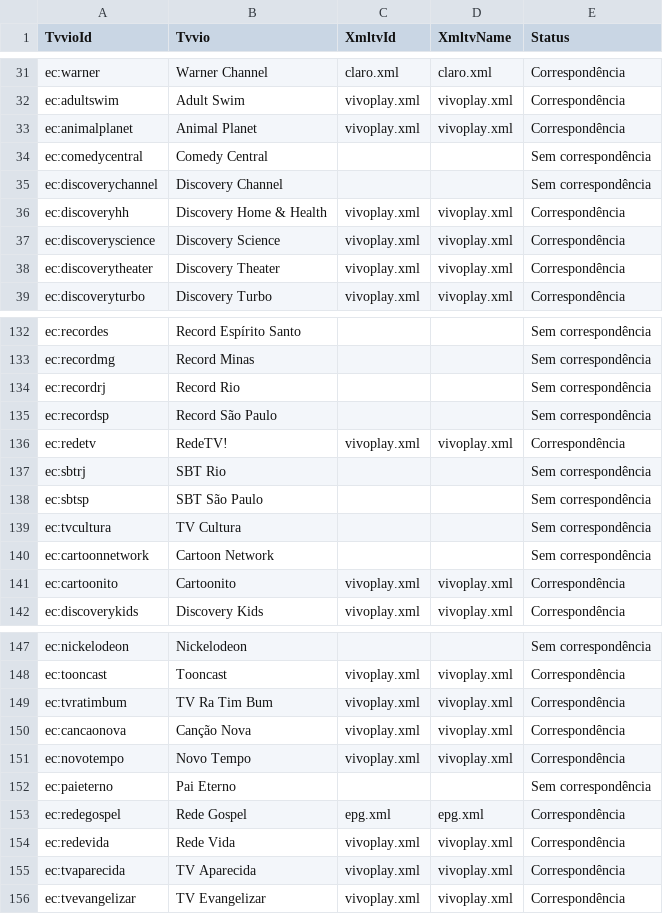
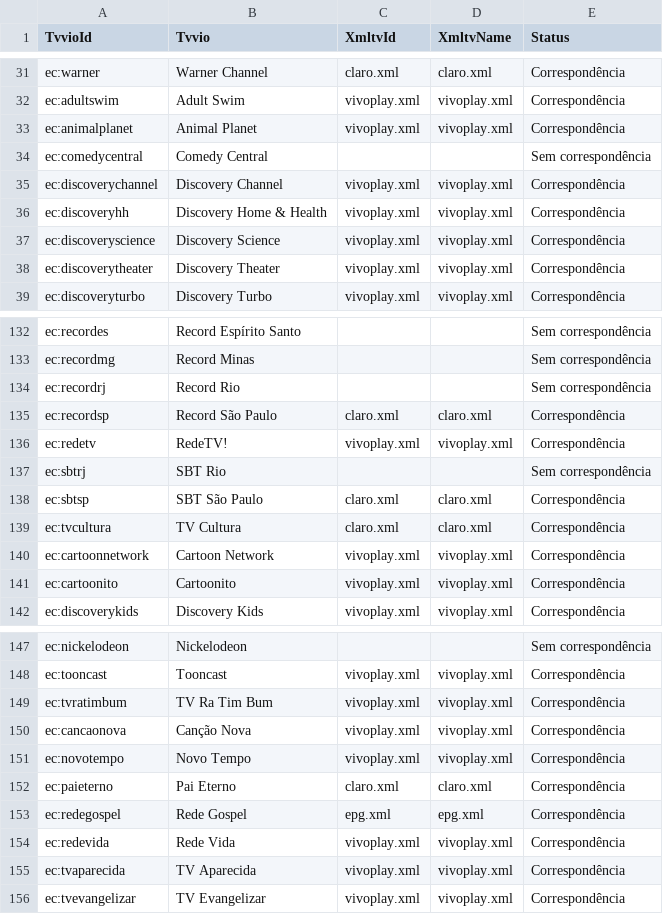
Before and after one commit to williamfortunademoraes/meuepg, a CSV file: pareamentos.csv, drawn as a sheet; only a part is shown, gaps mark what is left out.

```diff
--- a/pareamentos.csv
+++ b/pareamentos.csv
@@ -34,3 +34,3 @@ ec:animalplanet,Animal Planet,vivoplay.xml,vivoplay.xml,Correspondência
 ec:comedycentral,Comedy Central,,,Sem correspondência
-ec:discoverychannel,Discovery Channel,,,Sem correspondência
+ec:discoverychannel,Discovery Channel,vivoplay.xml,vivoplay.xml,Correspondência
 ec:discoveryhh,Discovery Home & Health,vivoplay.xml,vivoplay.xml,Correspondência
@@ -134,8 +134,8 @@ ec:recordmg,Record Minas,,,Sem correspondência
 ec:recordrj,Record Rio,,,Sem correspondência
-ec:recordsp,Record São Paulo,,,Sem correspondência
+ec:recordsp,Record São Paulo,claro.xml,claro.xml,Correspondência
 ec:redetv,RedeTV!,vivoplay.xml,vivoplay.xml,Correspondência
 ec:sbtrj,SBT Rio,,,Sem correspondência
-ec:sbtsp,SBT São Paulo,,,Sem correspondência
-ec:tvcultura,TV Cultura,,,Sem correspondência
-ec:cartoonnetwork,Cartoon Network,,,Sem correspondência
+ec:sbtsp,SBT São Paulo,claro.xml,claro.xml,Correspondência
+ec:tvcultura,TV Cultura,claro.xml,claro.xml,Correspondência
+ec:cartoonnetwork,Cartoon Network,vivoplay.xml,vivoplay.xml,Correspondência
 ec:cartoonito,Cartoonito,vivoplay.xml,vivoplay.xml,Correspondência
@@ -151,3 +151,3 @@ ec:cancaonova,Canção Nova,vivoplay.xml,vivoplay.xml,Correspondência
 ec:novotempo,Novo Tempo,vivoplay.xml,vivoplay.xml,Correspondência
-ec:paieterno,Pai Eterno,,,Sem correspondência
+ec:paieterno,Pai Eterno,claro.xml,claro.xml,Correspondência
 ec:redegospel,Rede Gospel,epg.xml,epg.xml,Correspondência
```
Also changed, not shown: cobertura.csv, 1 other file.
